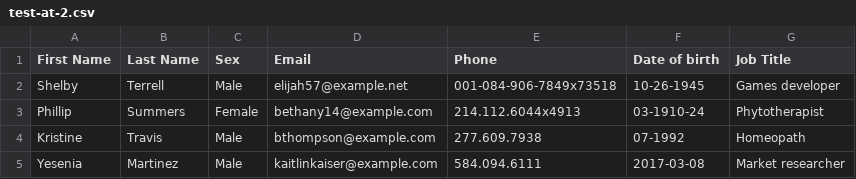
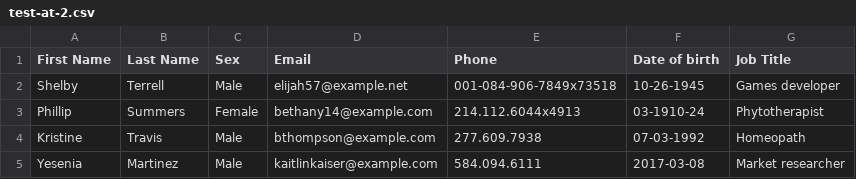
Before and after one commit to amitht18/dice-game, a CSV file: test-at-2.csv, drawn as a sheet.

Commit message:
Update test-at-2.csv

```diff
--- a/test-at-2.csv
+++ b/test-at-2.csv
@@ -3,3 +3,3 @@ Shelby,Terrell,Male,elijah57@example.net,001-084-906-7849x73518,10-26-1945,Games
 Phillip,Summers,Female,bethany14@example.com,214.112.6044x4913,03-1910-24,Phytotherapist
-Kristine,Travis,Male,bthompson@example.com,277.609.7938,07-1992,Homeopath
+Kristine,Travis,Male,bthompson@example.com,277.609.7938,07-03-1992,Homeopath
 Yesenia,Martinez,Male,kaitlinkaiser@example.com,584.094.6111,2017-03-08,Market researcher
```
